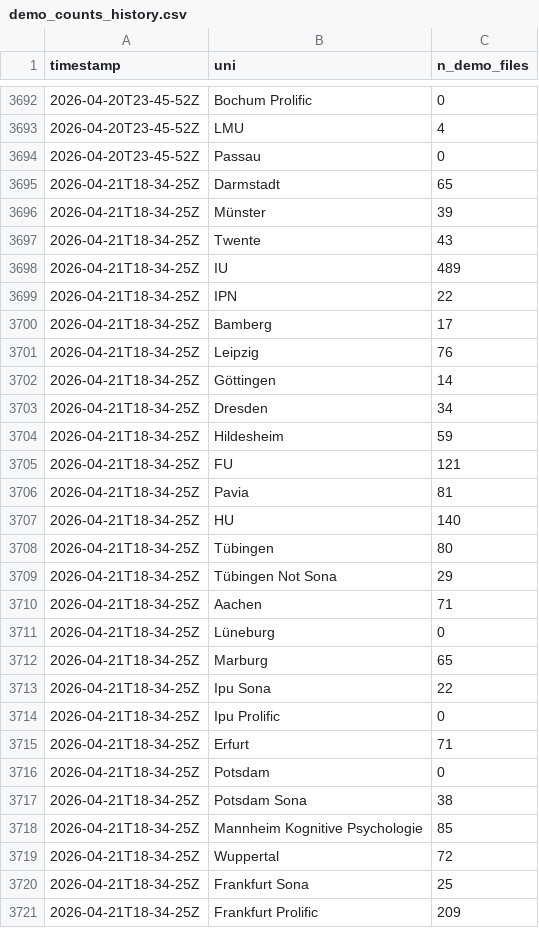
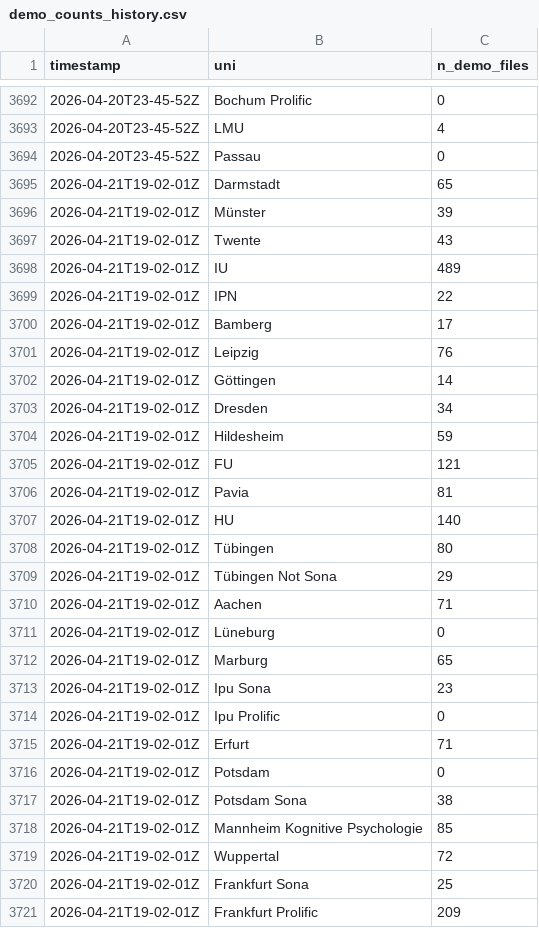
Before and after one commit to schiekiera/German_Lexicon_Multilab_Monitoring, a CSV file: demo_counts_history.csv, drawn as a sheet; only a part is shown, gaps mark what is left out; the diff covers the shown part only.

```diff
--- a/demo_counts_history.csv
+++ b/demo_counts_history.csv
@@ -3694,28 +3694,28 @@ timestamp,uni,n_demo_files
 2026-04-20T23-45-52Z,Passau,0
-2026-04-21T18-34-25Z,Darmstadt,65
-2026-04-21T18-34-25Z,Münster,39
-2026-04-21T18-34-25Z,Twente,43
-2026-04-21T18-34-25Z,IU,489
-2026-04-21T18-34-25Z,IPN,22
-2026-04-21T18-34-25Z,Bamberg,17
-2026-04-21T18-34-25Z,Leipzig,76
-2026-04-21T18-34-25Z,Göttingen,14
-2026-04-21T18-34-25Z,Dresden,34
-2026-04-21T18-34-25Z,Hildesheim,59
-2026-04-21T18-34-25Z,FU,121
-2026-04-21T18-34-25Z,Pavia,81
-2026-04-21T18-34-25Z,HU,140
-2026-04-21T18-34-25Z,Tübingen,80
-2026-04-21T18-34-25Z,Tübingen Not Sona,29
-2026-04-21T18-34-25Z,Aachen,71
-2026-04-21T18-34-25Z,Lüneburg,0
-2026-04-21T18-34-25Z,Marburg,65
-2026-04-21T18-34-25Z,Ipu Sona,22
-2026-04-21T18-34-25Z,Ipu Prolific,0
-2026-04-21T18-34-25Z,Erfurt,71
-2026-04-21T18-34-25Z,Potsdam,0
-2026-04-21T18-34-25Z,Potsdam Sona,38
-2026-04-21T18-34-25Z,Mannheim Kognitive Psychologie,85
-2026-04-21T18-34-25Z,Wuppertal,72
-2026-04-21T18-34-25Z,Frankfurt Sona,25
-2026-04-21T18-34-25Z,Frankfurt Prolific,209
+2026-04-21T19-02-01Z,Darmstadt,65
+2026-04-21T19-02-01Z,Münster,39
+2026-04-21T19-02-01Z,Twente,43
+2026-04-21T19-02-01Z,IU,489
+2026-04-21T19-02-01Z,IPN,22
+2026-04-21T19-02-01Z,Bamberg,17
+2026-04-21T19-02-01Z,Leipzig,76
+2026-04-21T19-02-01Z,Göttingen,14
+2026-04-21T19-02-01Z,Dresden,34
+2026-04-21T19-02-01Z,Hildesheim,59
+2026-04-21T19-02-01Z,FU,121
+2026-04-21T19-02-01Z,Pavia,81
+2026-04-21T19-02-01Z,HU,140
+2026-04-21T19-02-01Z,Tübingen,80
+2026-04-21T19-02-01Z,Tübingen Not Sona,29
+2026-04-21T19-02-01Z,Aachen,71
+2026-04-21T19-02-01Z,Lüneburg,0
+2026-04-21T19-02-01Z,Marburg,65
+2026-04-21T19-02-01Z,Ipu Sona,23
+2026-04-21T19-02-01Z,Ipu Prolific,0
+2026-04-21T19-02-01Z,Erfurt,71
+2026-04-21T19-02-01Z,Potsdam,0
+2026-04-21T19-02-01Z,Potsdam Sona,38
+2026-04-21T19-02-01Z,Mannheim Kognitive Psychologie,85
+2026-04-21T19-02-01Z,Wuppertal,72
+2026-04-21T19-02-01Z,Frankfurt Sona,25
+2026-04-21T19-02-01Z,Frankfurt Prolific,209
```
Also changed, not shown: 12 edited cells elsewhere in this file, demo_counts_latest.csv, 5 other files.
